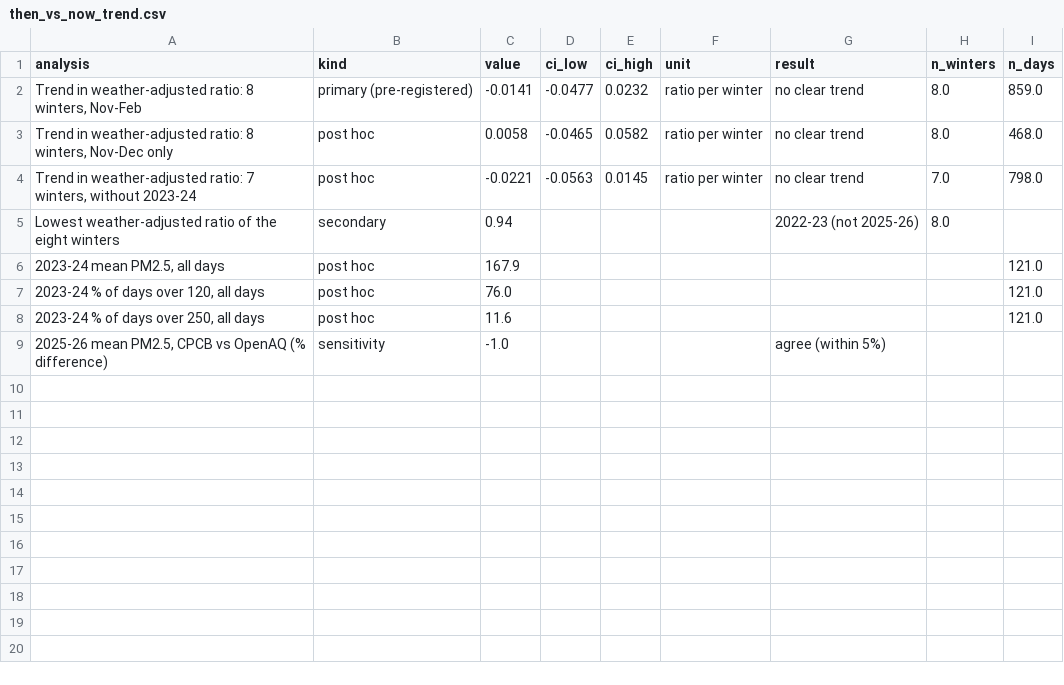
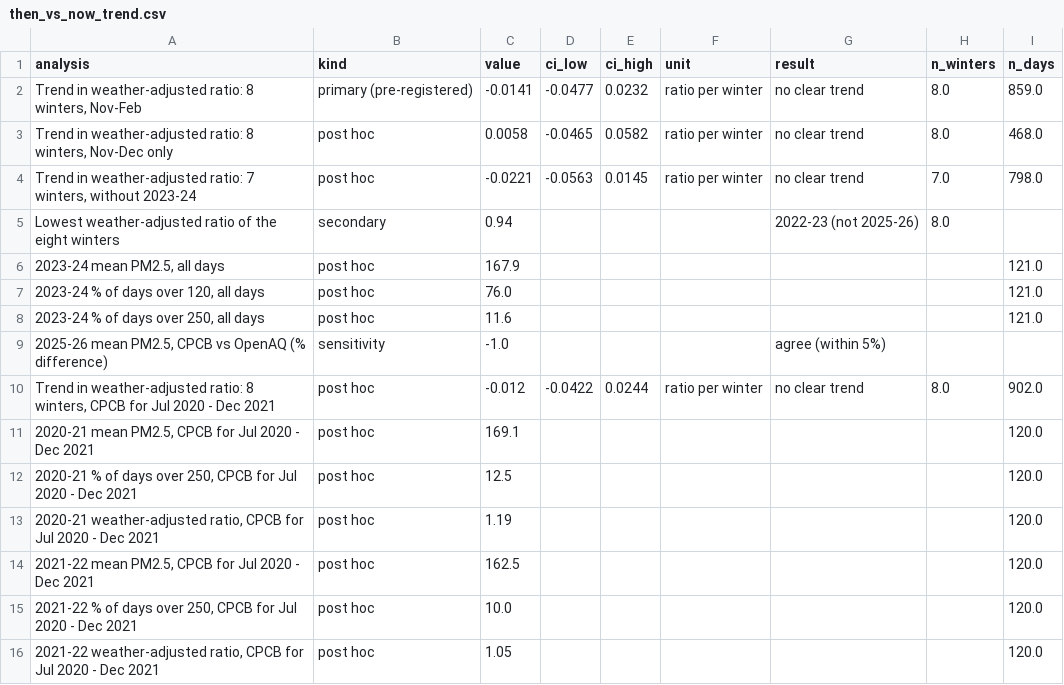
Before and after one commit to vanshajvr/aqi-sql, a CSV file: results/then_vs_now_trend.csv, drawn as a sheet; the diff names each change by its address in the sheet, - before the commit and + after, or states it on an @@ line.

Commit message:
Add CPCB's 2020-21 daily data in place of patchy OpenAQ

```diff
--- a/results/then_vs_now_trend.csv
+++ b/results/then_vs_now_trend.csv
+row 10: Trend in weather-adjusted ratio: 8 winters, CPCB for Jul 2020 - Dec 2021 | post hoc | -0.012 | -0.0422 | 0.0244 | ratio per winter | no clear trend | 8.0 | 902.0
+row 11: 2020-21 mean PM2.5, CPCB for Jul 2020 - Dec 2021 | post hoc | 169.1 |  |  |  |  |  | 120.0
+row 12: 2020-21 % of days over 250, CPCB for Jul 2020 - Dec 2021 | post hoc | 12.5 |  |  |  |  |  | 120.0
+row 13: 2020-21 weather-adjusted ratio, CPCB for Jul 2020 - Dec 2021 | post hoc | 1.19 |  |  |  |  |  | 120.0
+row 14: 2021-22 mean PM2.5, CPCB for Jul 2020 - Dec 2021 | post hoc | 162.5 |  |  |  |  |  | 120.0
+row 15: 2021-22 % of days over 250, CPCB for Jul 2020 - Dec 2021 | post hoc | 10.0 |  |  |  |  |  | 120.0
+row 16: 2021-22 weather-adjusted ratio, CPCB for Jul 2020 - Dec 2021 | post hoc | 1.05 |  |  |  |  |  | 120.0
```
Also changed, not shown: results/confidence_intervals.csv, results/cpcb_validation.csv, 10 other files.
